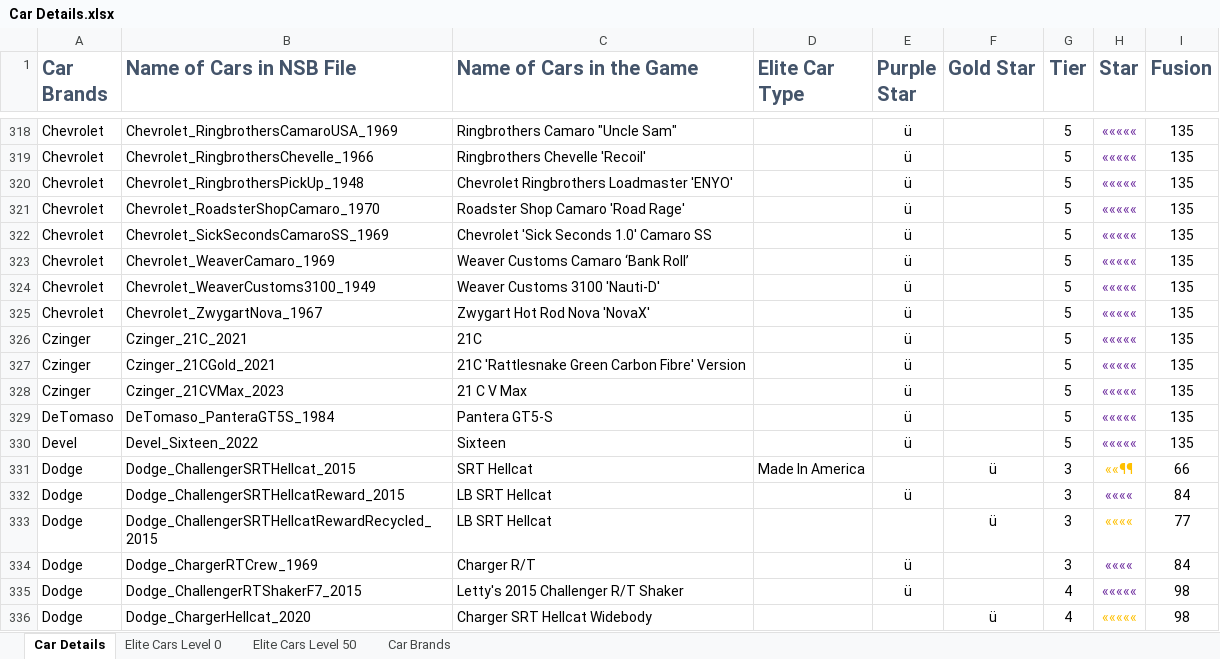
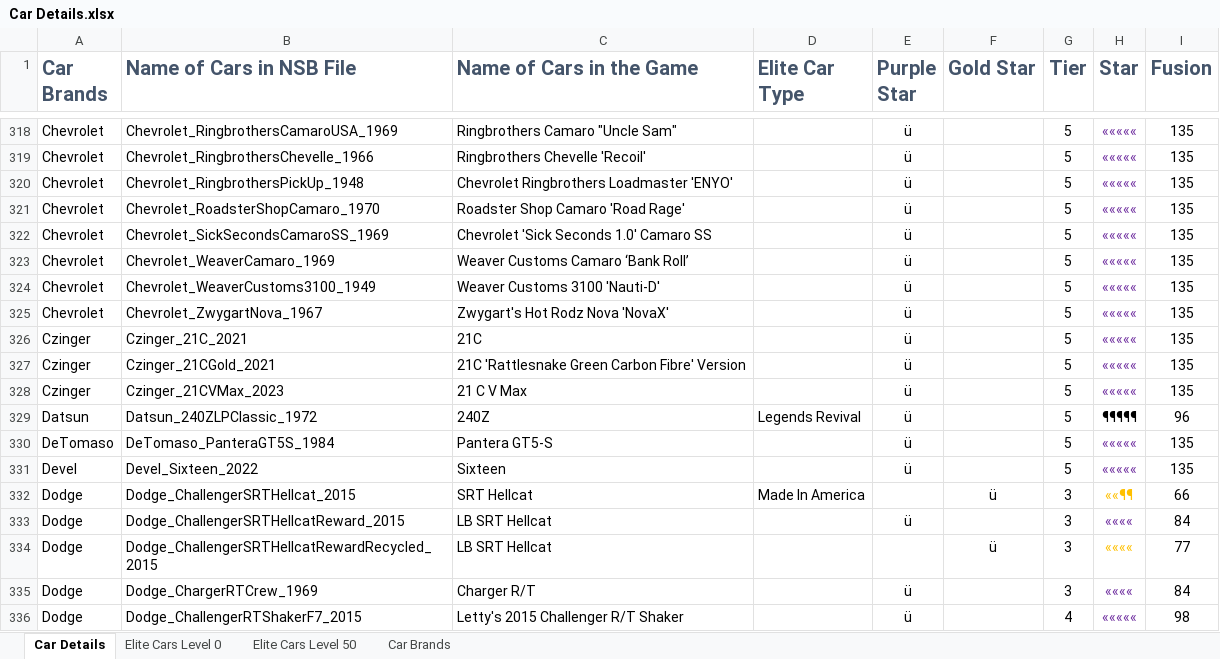
Before and after one commit to wear87/CSR2-Racing-Collection, an Excel workbook: 07-Version List/Car Details.xlsx, sheet Car Details, drawn as a sheet; only a part is shown, gaps mark what is left out; the shorter side is filled out with more unchanged rows; values as stored, in another font and other column widths than the file's, no borders; conditional formats not drawn; the diff names each change by its address in the sheet, - before the commit and + after, or states it on an @@ line.

```diff
--- a/07-Version List/Car Details.xlsx (sheet Car Details)
+++ b/07-Version List/Car Details.xlsx (sheet Car Details)
-C325 (Name of Cars in the Game): Zwygart Hot Rod Nova 'NovaX'
+C325 (Name of Cars in the Game): Zwygart's Hot Rodz Nova 'NovaX'
+row 329: Datsun | Datsun_240ZLPClassic_1972 | 240Z | Legends Revival | ü |  | 5 | ¶¶¶¶¶ | 96
```
Also changed, not shown: sheet Elite Cars Level 50, sheet Elite Cars Level 0, sheet Car Brands, 10 other files.
